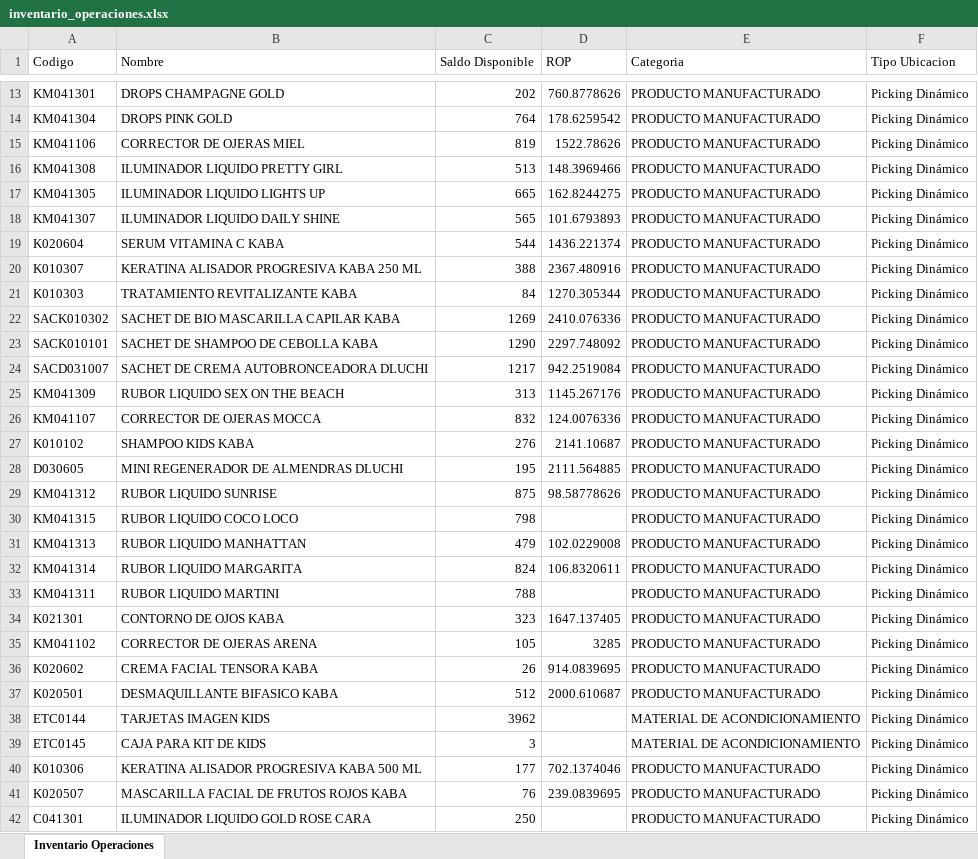
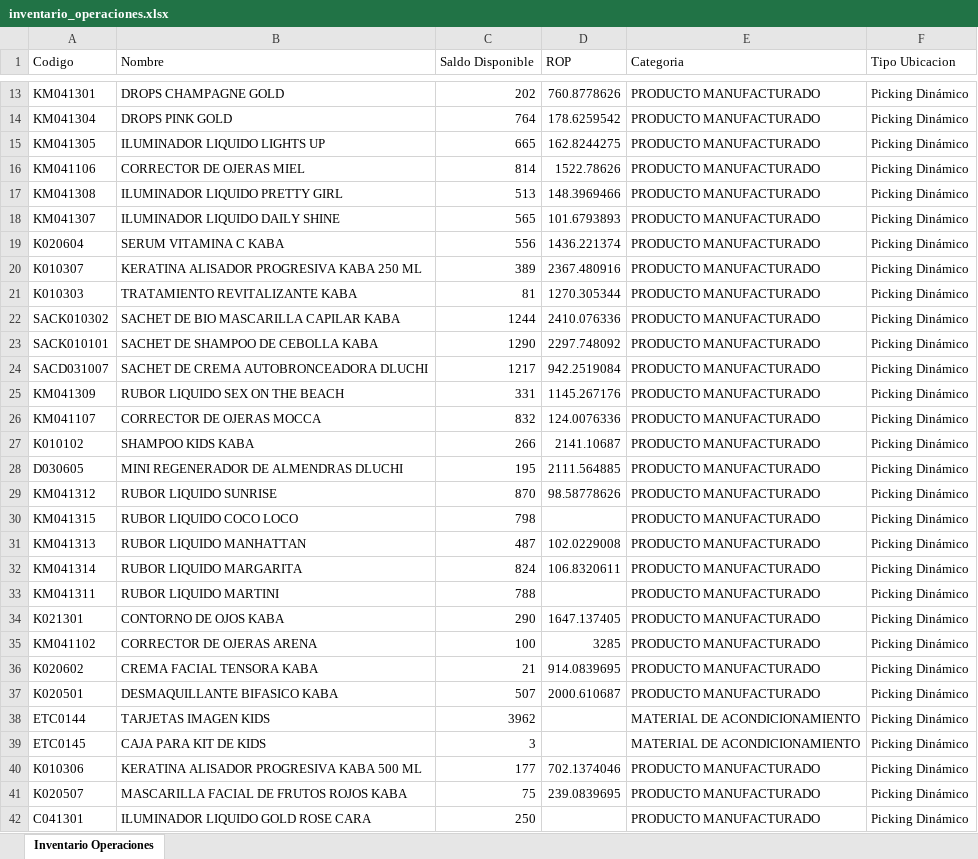
Before and after one commit to gaduqueja07/dashboard-dluchi, an Excel workbook: inventario_operaciones.xlsx, sheet Inventario Operaciones, drawn as a sheet; only a part is shown, gaps mark what is left out; values as stored, in another font and other column widths than the file's, no borders; removed rows and columns are numbered as before the commit, all else as after; the diff covers the shown part only; the diff names each change by its address in the sheet, - before the commit and + after, or states it on an @@ line.

Commit message:
Actualizar inventario_operaciones.xlsx (solo-inventario) - 2026-11-24 12:00

```diff
--- a/inventario_operaciones.xlsx (sheet Inventario Operaciones)
+++ b/inventario_operaciones.xlsx (sheet Inventario Operaciones)
-row 15: KM041106 | CORRECTOR DE OJERAS MIEL | 819 | 1522.78626 | PRODUCTO MANUFACTURADO | Picking Dinámico
+row 16: KM041106 | CORRECTOR DE OJERAS MIEL | 814 | 1522.78626 | PRODUCTO MANUFACTURADO | Picking Dinámico
@@ row 16 moved to row 17: KM041308 @@
-C19 (Saldo Disponible): 544
+C19 (Saldo Disponible): 556
-C20 (Saldo Disponible): 388
+C20 (Saldo Disponible): 389
-C21 (Saldo Disponible): 84
+C21 (Saldo Disponible): 81
-C22 (Saldo Disponible): 1269
+C22 (Saldo Disponible): 1244
-C25 (Saldo Disponible): 313
+C25 (Saldo Disponible): 331
-C27 (Saldo Disponible): 276
+C27 (Saldo Disponible): 266
-C29 (Saldo Disponible): 875
+C29 (Saldo Disponible): 870
-C31 (Saldo Disponible): 479
+C31 (Saldo Disponible): 487
-C34 (Saldo Disponible): 323
+C34 (Saldo Disponible): 290
-C35 (Saldo Disponible): 105
+C35 (Saldo Disponible): 100
-C36 (Saldo Disponible): 26
+C36 (Saldo Disponible): 21
-C37 (Saldo Disponible): 512
+C37 (Saldo Disponible): 507
-C41 (Saldo Disponible): 76
+C41 (Saldo Disponible): 75
```
Also changed, not shown: 44 added rows, 44 removed rows, 399 moved rows and 139 edited cells elsewhere in this sheet.
